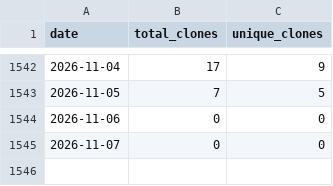
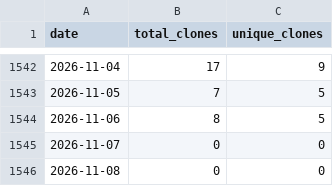
Before and after one commit to wumphlett/COMP-5120, a CSV file: .traffic/clones.csv, drawn as a sheet; only a part is shown, gaps mark what is left out.

Commit message:
Updating repository traffic

```diff
--- a/.traffic/clones.csv
+++ b/.traffic/clones.csv
@@ -1543,3 +1543,4 @@ date,total_clones,unique_clones
 2026-11-05,7,5
-2026-11-06,0,0
+2026-11-06,8,5
 2026-11-07,0,0
+2026-11-08,0,0
```
Also changed, not shown: .traffic/views.csv, 3 other files.
